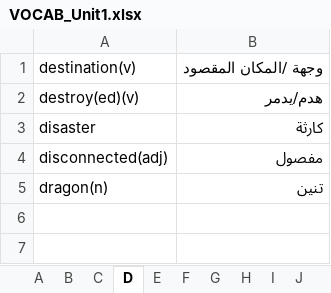
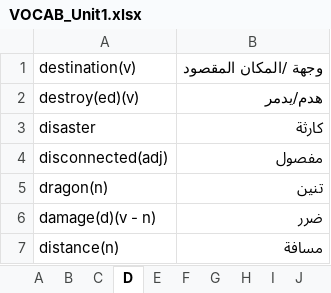
Before and after one commit to ctim2024/tutorials, an Excel workbook: english/VOCAB_Unit1.xlsx, sheet D, drawn as a sheet; values as stored, in another font and other column widths than the file's, no borders; the diff names each change by its address in the sheet, - before the commit and + after, or states it on an @@ line.

```diff
--- a/english/VOCAB_Unit1.xlsx (sheet D)
+++ b/english/VOCAB_Unit1.xlsx (sheet D)
+row 6: damage(d)(v - n) | ضرر
+row 7: distance(n) | مسافة
```
Also changed, not shown: sheet G, sheet A, sheet C, sheet S, sheet U, sheet T, 8 more sheets.
